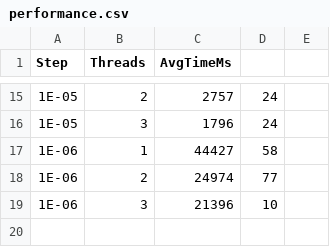
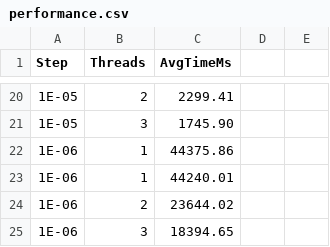
Before and after one commit to Leiba-Viktoriya/Leiba_practice2025, a CSV file: performance.csv, drawn as a sheet; only a part is shown, gaps mark what is left out; the diff covers the shown part only.

```diff
--- a/performance.csv
+++ b/performance.csv
@@ -15,5 +20,6 @@ Step,Threads,AvgTimeMs
-1E-05,2,2757,24
-1E-05,3,1796,24
-1E-06,1,44427,58
-1E-06,2,24974,77
-1E-06,3,21396,10
+1E-05,2,2299.41
+1E-05,3,1745.90
+1E-06,1,44375.86
+1E-06,1,44240.01
+1E-06,2,23644.02
+1E-06,3,18394.65
```
Also changed, not shown: 17 added rows, 12 removed rows and 2 edited cells elsewhere in this file, 5 other files.
